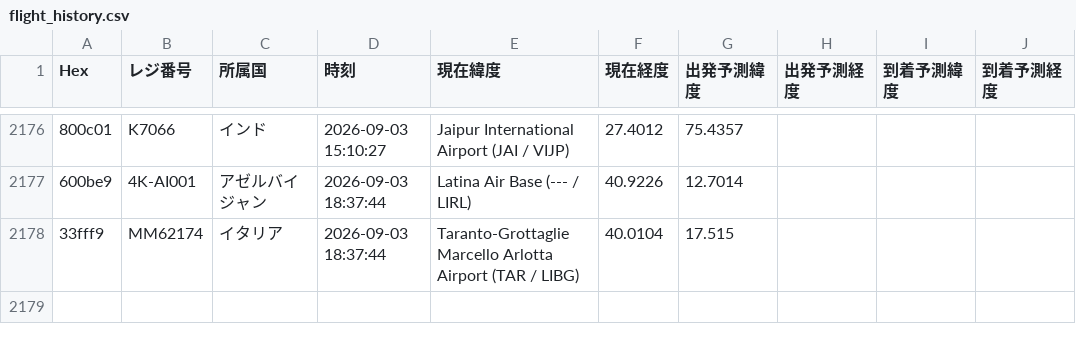
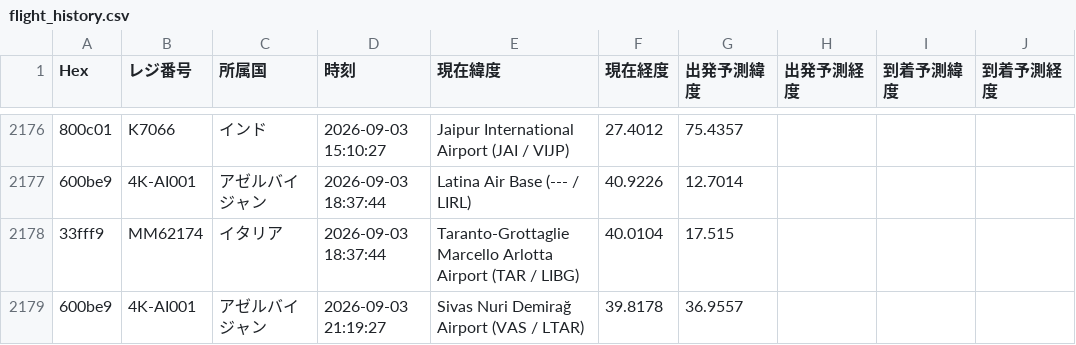
Before and after one commit to wata9857-ops/airtraking, a CSV file: flight_history.csv, drawn as a sheet; only a part is shown, gaps mark what is left out; the diff names each change by its address in the sheet, - before the commit and + after, or states it on an @@ line.

```diff
--- a/flight_history.csv
+++ b/flight_history.csv
+row 2179: 600be9 | 4K-AI001 | アゼルバイジャン | 2026-09-03 21:19:27 | Sivas Nuri Demirağ Airport (VAS / LTAR) | 39.8178 | 36.9557
```
